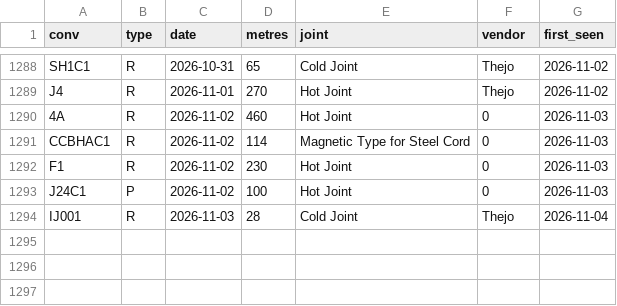
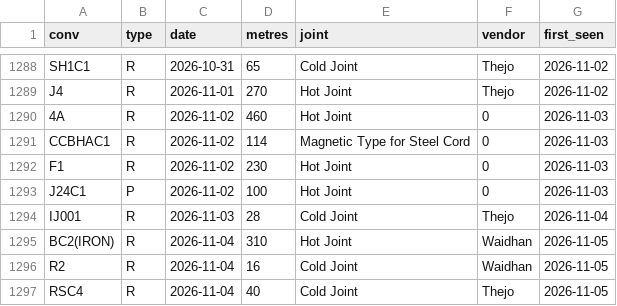
Before and after one commit to KUMARPRASHANT1408/THICKNESS-DASHBOARD, a CSV file: consumption_log.csv, drawn as a sheet; only a part is shown, gaps mark what is left out; the diff names each change by its address in the sheet, - before the commit and + after, or states it on an @@ line.

```diff
--- a/consumption_log.csv
+++ b/consumption_log.csv
+row 1295: BC2(IRON) | R | 2026-11-04 | 310 | Hot Joint | Waidhan | 2026-11-05
+row 1296: R2 | R | 2026-11-04 | 16 | Cold Joint | Waidhan | 2026-11-05
+row 1297: RSC4 | R | 2026-11-04 | 40 | Cold Joint | Thejo | 2026-11-05
```
Also changed, not shown: abn.csv, daily.csv, 3 other files.
